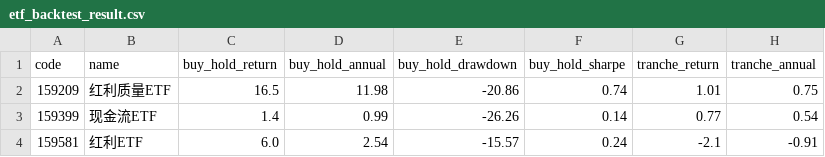
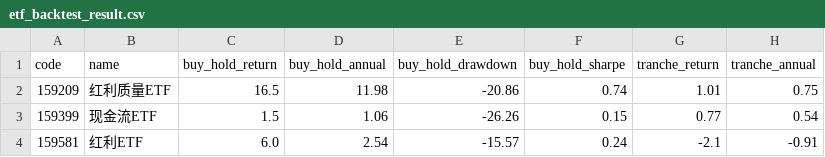
Before and after one commit to huming013-cyber/-quant-model, a CSV file: data/etf_backtest_result.csv, drawn as a sheet; only a part is shown; the diff names each change by its address in the sheet, - before the commit and + after, or states it on an @@ line.

```diff
--- a/data/etf_backtest_result.csv
+++ b/data/etf_backtest_result.csv
-C3 (buy_hold_return): 1.4
+C3 (buy_hold_return): 1.5
-D3 (buy_hold_annual): 0.99
+D3 (buy_hold_annual): 1.06
-F3 (buy_hold_sharpe): 0.14
+F3 (buy_hold_sharpe): 0.15
```
Also changed, not shown: data/etf_159399_signals.csv, data/etf_v5_159399.csv, 7 other files.
